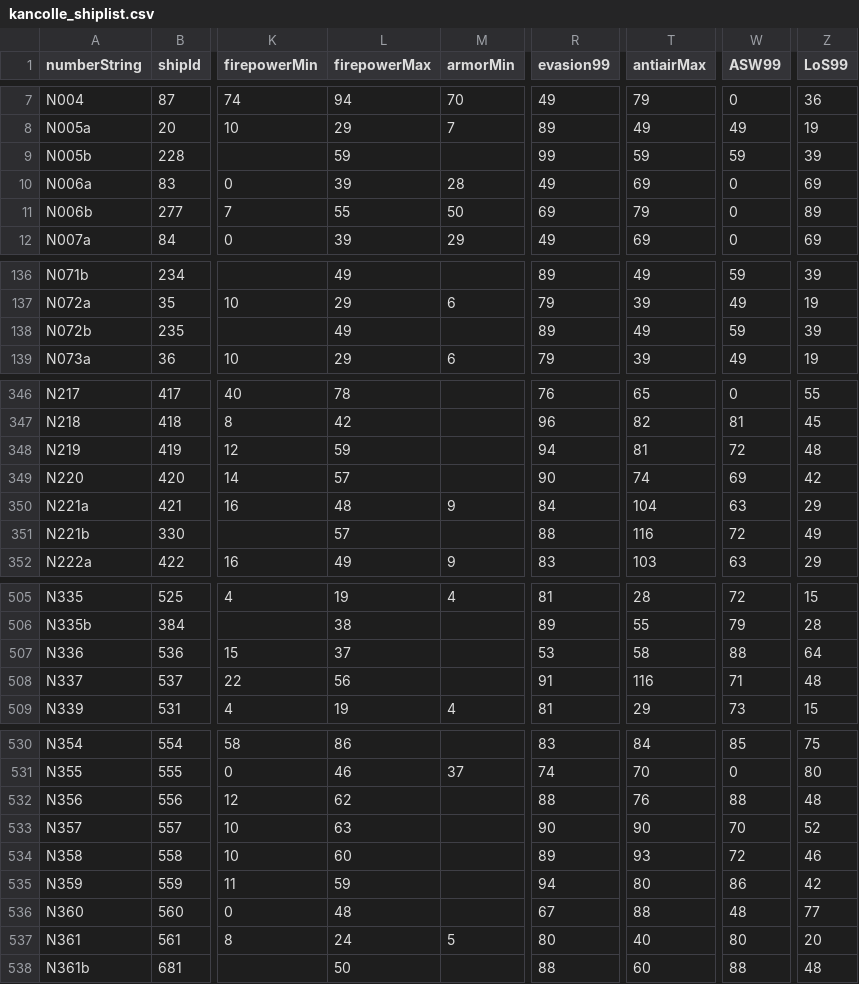
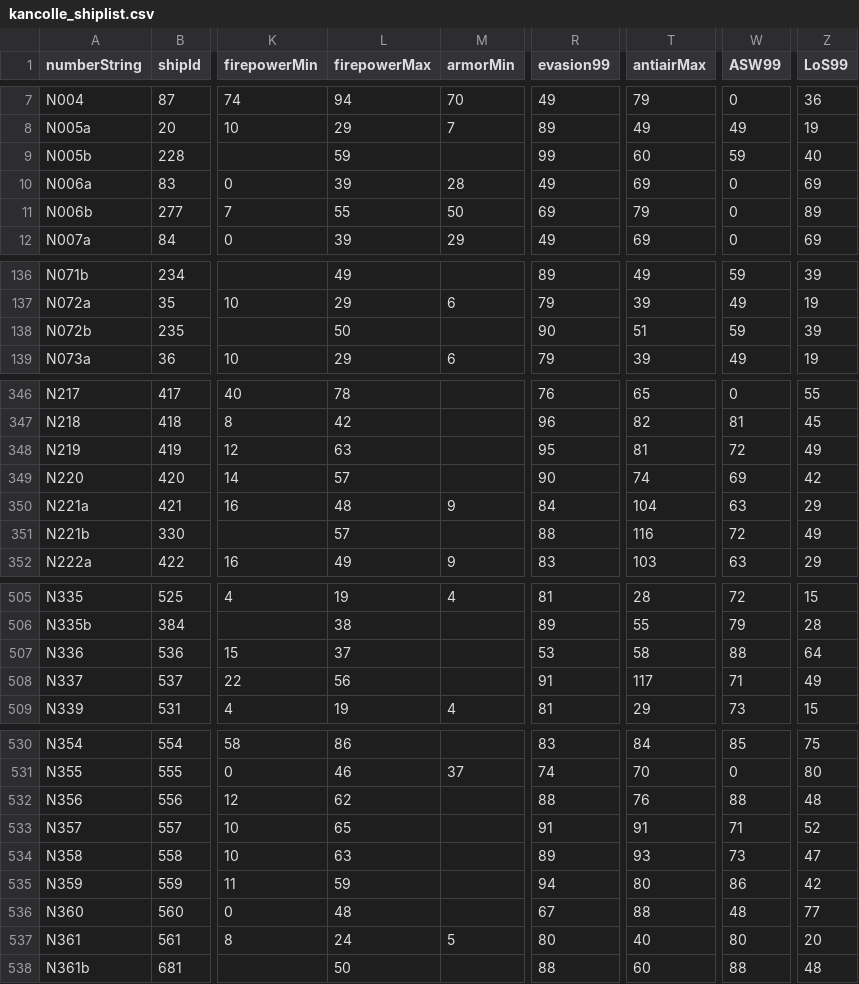
Before and after one commit to thisleaf/thisleaf.github.io, a CSV file: data/kancolle_shiplist.csv, drawn as a sheet; only a part is shown, gaps mark what is left out; the diff covers the shown part only; the diff names each change by its address in the sheet, - before the commit and + after, or states it on an @@ line.

Commit message:
221227 艦娘ステータス上方修正

```diff
--- a/data/kancolle_shiplist.csv
+++ b/data/kancolle_shiplist.csv
-T9 (antiairMax): 59
+T9 (antiairMax): 60
-Z9 (LoS99): 39
+Z9 (LoS99): 40
-L138 (firepowerMax): 49
+L138 (firepowerMax): 50
-R138 (evasion99): 89
+R138 (evasion99): 90
-T138 (antiairMax): 49
+T138 (antiairMax): 51
-L348 (firepowerMax): 59
+L348 (firepowerMax): 63
-R348 (evasion99): 94
+R348 (evasion99): 95
-Z348 (LoS99): 48
+Z348 (LoS99): 49
-T508 (antiairMax): 116
+T508 (antiairMax): 117
-Z508 (LoS99): 48
+Z508 (LoS99): 49
-L533 (firepowerMax): 63
+L533 (firepowerMax): 65
-R533 (evasion99): 90
+R533 (evasion99): 91
-T533 (antiairMax): 90
+T533 (antiairMax): 91
-W533 (ASW99): 70
+W533 (ASW99): 71
-L534 (firepowerMax): 60
+L534 (firepowerMax): 63
-W534 (ASW99): 72
+W534 (ASW99): 73
-Z534 (LoS99): 46
+Z534 (LoS99): 47
```
Also changed, not shown: 8 edited cells elsewhere in this file.
